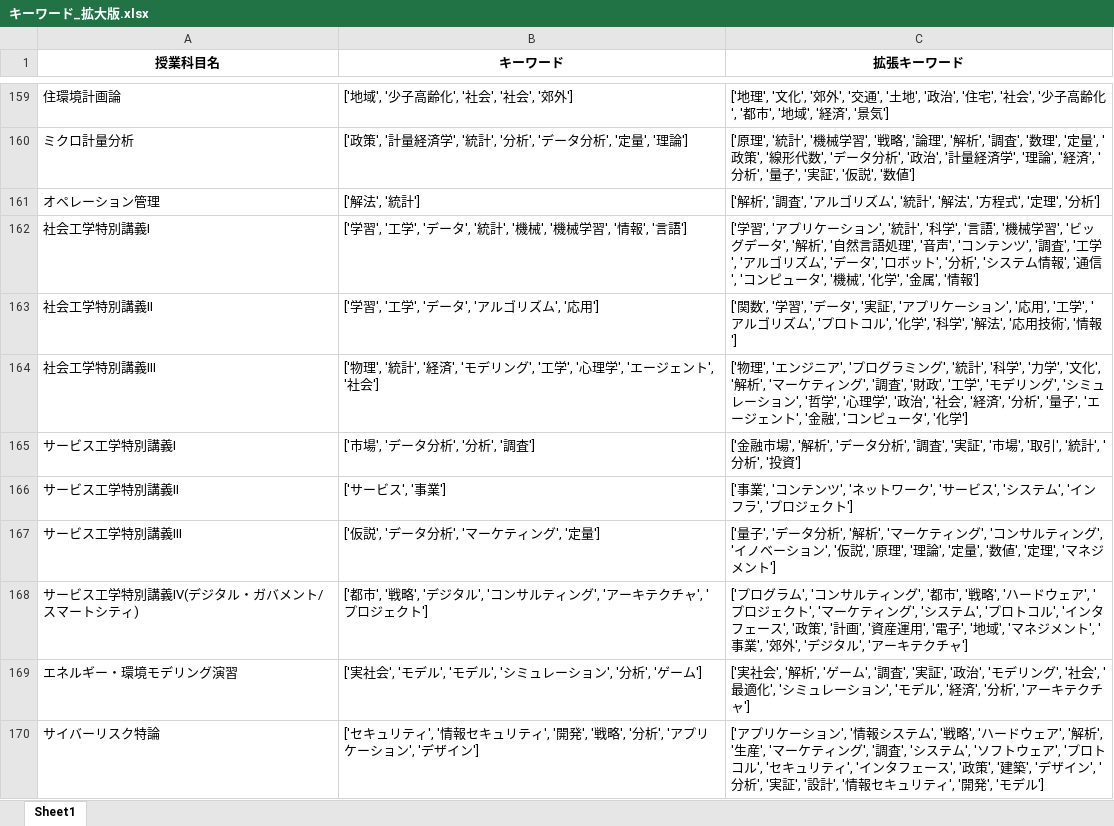
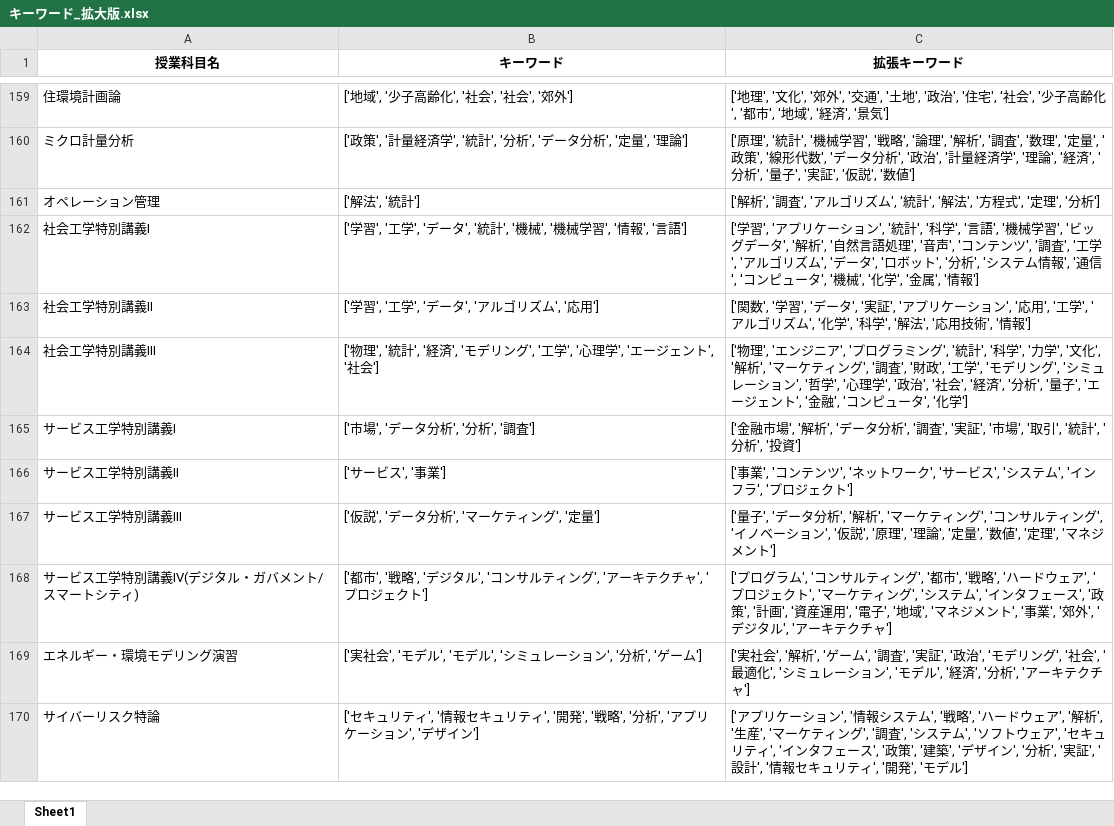
Before and after one commit to suetake89/topic-based-recommender, an Excel workbook: キーワード_拡大版.xlsx, sheet Sheet1, drawn as a sheet; only a part is shown, gaps mark what is left out; values as stored, in another font and other column widths than the file's, no borders; the diff covers the shown part only; the diff names each change by its address in the sheet, - before the commit and + after, or states it on an @@ line.

```diff
--- a/キーワード_拡大版.xlsx (sheet Sheet1)
+++ b/キーワード_拡大版.xlsx (sheet Sheet1)
-C163 (拡張キーワード): …ズム', 'プロトコル', '化学', '…
+C163 (拡張キーワード): …ズム', '化学', '…
-C168 (拡張キーワード): …テム', 'プロトコル', 'インタフ…
+C168 (拡張キーワード): …テム', 'インタフ…
-C170 (拡張キーワード): …ェア', 'プロトコル', 'セキュリ…
+C170 (拡張キーワード): …ェア', 'セキュリ…
```
Also changed, not shown: 45 edited cells elsewhere in this sheet.
